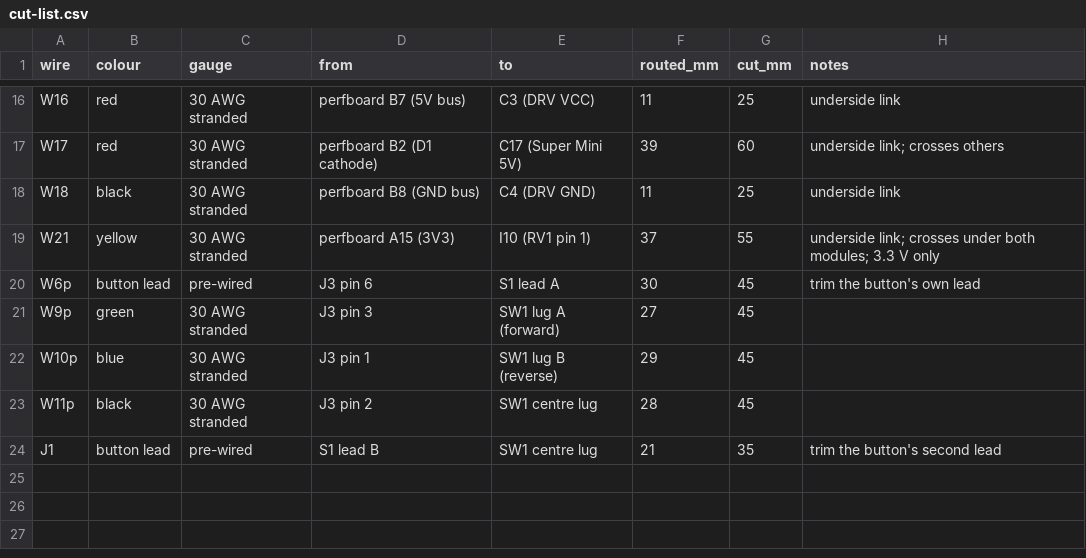
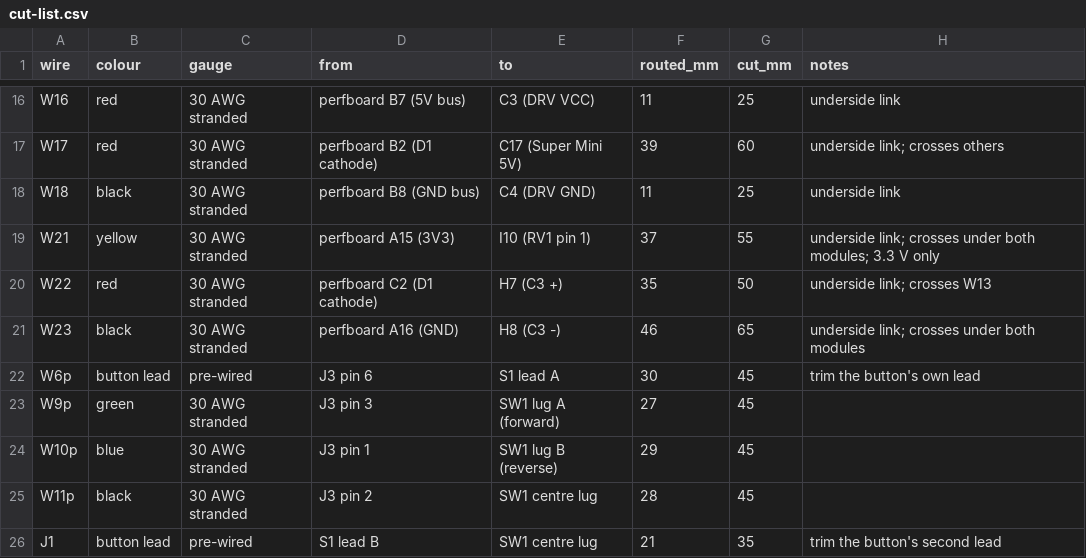
Before and after one commit to ricklon/cam-rotation-starter, a CSV file: drives/n20/docs/cut-list.csv, drawn as a sheet; only a part is shown, gaps mark what is left out.

```diff
--- a/drives/n20/docs/cut-list.csv
+++ b/drives/n20/docs/cut-list.csv
@@ -19,2 +19,4 @@ W18,black,30 AWG stranded,perfboard B8 (GND bus),C4 (DRV GND),11,25,underside li
 W21,yellow,30 AWG stranded,perfboard A15 (3V3),I10 (RV1 pin 1),37,55,underside link; crosses under both modules; 3.3 V only
+W22,red,30 AWG stranded,perfboard C2 (D1 cathode),H7 (C3 +),35,50,underside link; crosses W13
+W23,black,30 AWG stranded,perfboard A16 (GND),H8 (C3 -),46,65,underside link; crosses under both modules
 W6p,button lead,pre-wired,J3 pin 6,S1 lead A,30,45,trim the button's own lead
```
Also changed, not shown: 11 other files.
